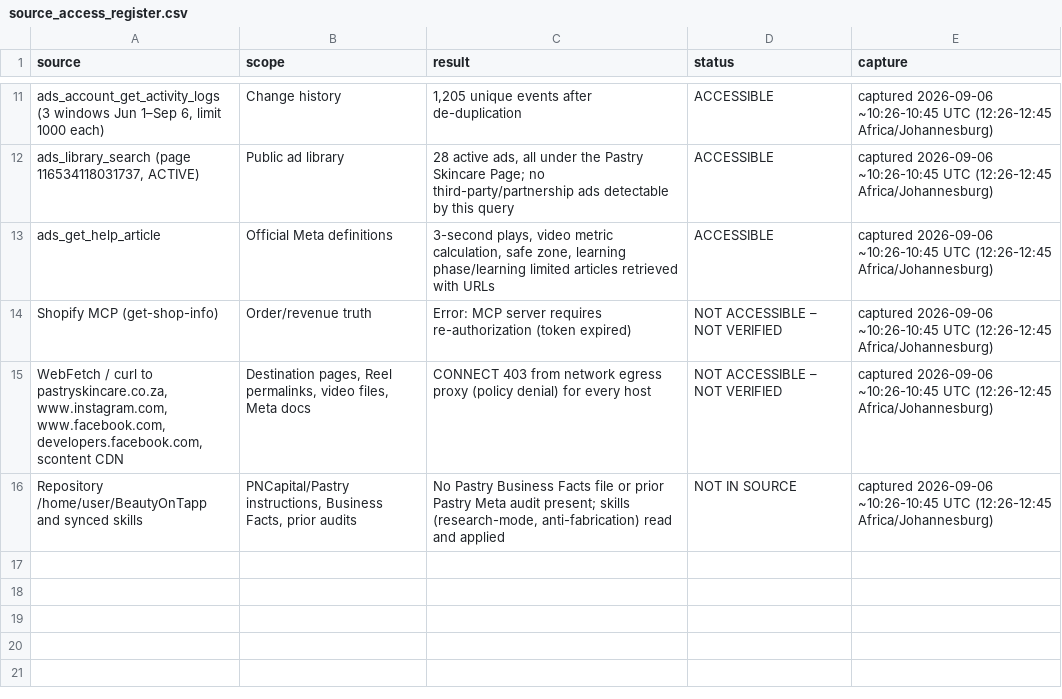
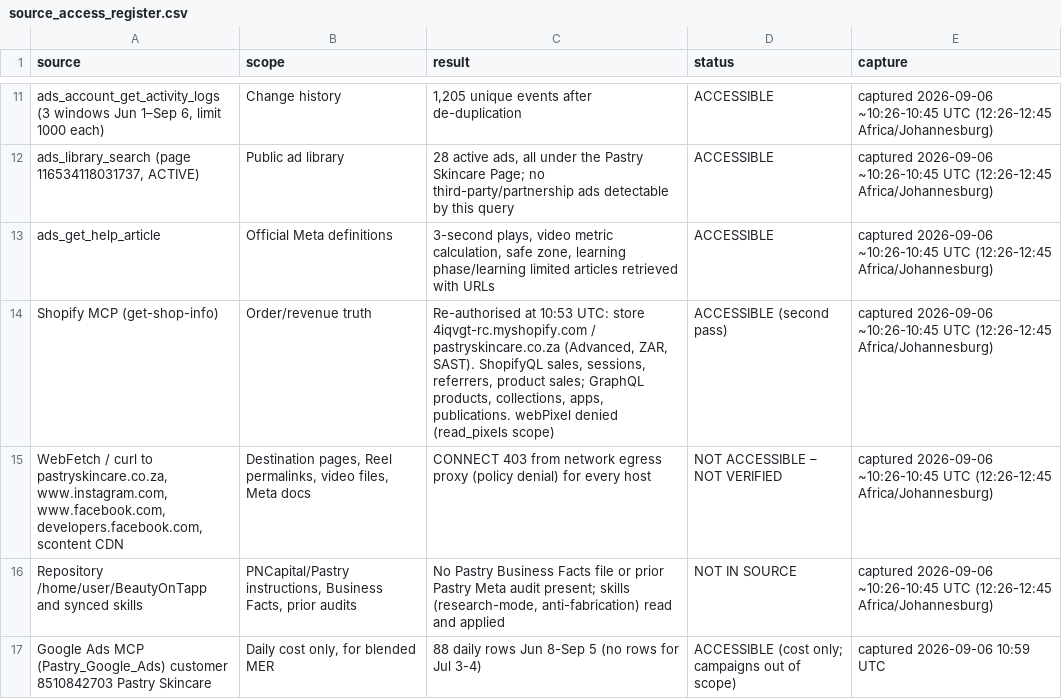
Before and after one commit to developersBOT/BeautyOnTapp, a CSV file: audits/pastry-meta-reels-2026-09-06/evidence/derived/source_access_register.csv, drawn as a sheet; only a part is shown, gaps mark what is left out; the diff names each change by its address in the sheet, - before the commit and + after, or states it on an @@ line.

```diff
--- a/audits/pastry-meta-reels-2026-09-06/evidence/derived/source_access_register.csv
+++ b/audits/pastry-meta-reels-2026-09-06/evidence/derived/source_access_register.csv
-C14 (result): Error: MCP server requires re-authorization (token expired)
+C14 (result): Re-authorised at 10:53 UTC: store 4iqvgt-rc.myshopify.com / pastryskincare.co.za (Advanced, ZAR, SAST). ShopifyQL sales, sessions, referrers, product sales; GraphQL products, collections, apps, publications. webPixel denied (read_pixels scope)
-D14 (status): NOT ACCESSIBLE – NOT VERIFIED
+D14 (status): ACCESSIBLE (second pass)
+row 17: Google Ads MCP (Pastry_Google_Ads) customer 8510842703 Pastry Skincare | Daily cost only, for blended MER | 88 daily rows Jun 8-Sep 5 (no rows for Jul 3-4) | ACCESSIBLE (cost only; campaigns out of scope) | captured 2026-09-06 10:59 UTC
```
Also changed, not shown: audits/pastry-meta-reels-2026-09-06/evidence/derived/findings_register.csv, audits/pastry-meta-reels-2026-09-06/evidence/derived/test_plan.csv, 12 other files.
